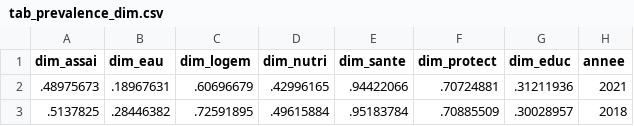
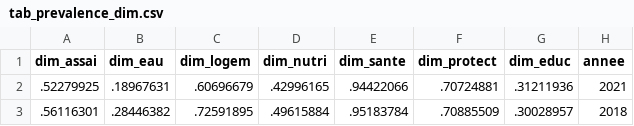
Before and after one commit to JODRAFF9/MEMOIRE, a CSV file: code/stata/output/tables/tab_prevalence_dim.csv, drawn as a sheet.

```diff
--- a/code/stata/output/tables/tab_prevalence_dim.csv
+++ b/code/stata/output/tables/tab_prevalence_dim.csv
@@ -1,3 +1,3 @@
 dim_assai,dim_eau,dim_logem,dim_nutri,dim_sante,dim_protect,dim_educ,annee
-.48975673,.18967631,.60696679,.42996165,.94422066,.70724881,.31211936,2021
-.5137825,.28446382,.72591895,.49615884,.95183784,.70885509,.30028957,2018
+.52279925,.18967631,.60696679,.42996165,.94422066,.70724881,.31211936,2021
+.56116301,.28446382,.72591895,.49615884,.95183784,.70885509,.30028957,2018
```
Also changed, not shown: 38 other files.
